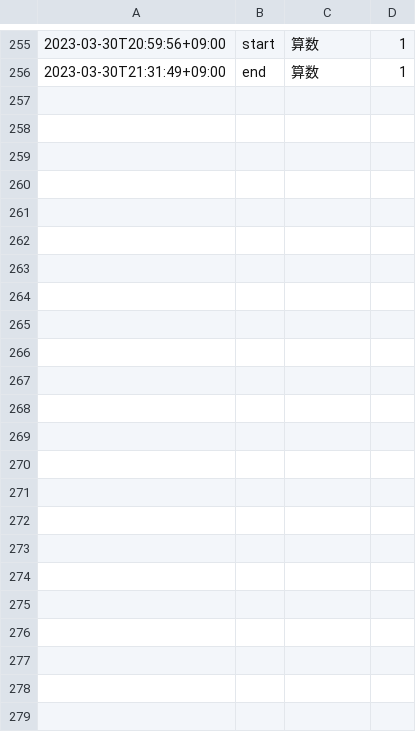
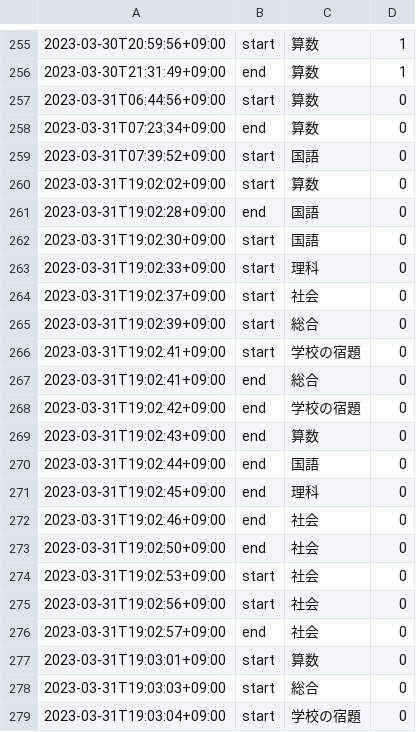
Before and after one commit to mustangsally1973/mustangasally1973.github.io, a CSV file: data/kazuma_study_recode.csv, drawn as a sheet; only a part is shown, gaps mark what is left out; the diff names each change by its address in the sheet, - before the commit and + after, or states it on an @@ line.

Commit message:
update data

```diff
--- a/data/kazuma_study_recode.csv
+++ b/data/kazuma_study_recode.csv
+row 257: 2023-03-31T06:44:56+09:00 | start | 算数 | 0
+row 258: 2023-03-31T07:23:34+09:00 | end | 算数 | 0
+row 259: 2023-03-31T07:39:52+09:00 | start | 国語 | 0
+row 260: 2023-03-31T19:02:02+09:00 | start | 算数 | 0
+row 261: 2023-03-31T19:02:28+09:00 | end | 国語 | 0
+row 262: 2023-03-31T19:02:30+09:00 | start | 国語 | 0
+row 263: 2023-03-31T19:02:33+09:00 | start | 理科 | 0
+row 264: 2023-03-31T19:02:37+09:00 | start | 社会 | 0
+row 265: 2023-03-31T19:02:39+09:00 | start | 総合 | 0
+row 266: 2023-03-31T19:02:41+09:00 | start | 学校の宿題 | 0
+row 267: 2023-03-31T19:02:41+09:00 | end | 総合 | 0
+row 268: 2023-03-31T19:02:42+09:00 | end | 学校の宿題 | 0
+row 269: 2023-03-31T19:02:43+09:00 | end | 算数 | 0
+row 270: 2023-03-31T19:02:44+09:00 | end | 国語 | 0
+row 271: 2023-03-31T19:02:45+09:00 | end | 理科 | 0
+row 272: 2023-03-31T19:02:46+09:00 | end | 社会 | 0
+row 273: 2023-03-31T19:02:50+09:00 | end | 社会 | 0
+row 274: 2023-03-31T19:02:53+09:00 | start | 社会 | 0
+row 275: 2023-03-31T19:02:56+09:00 | start | 社会 | 0
+row 276: 2023-03-31T19:02:57+09:00 | end | 社会 | 0
+row 277: 2023-03-31T19:03:01+09:00 | start | 算数 | 0
+row 278: 2023-03-31T19:03:03+09:00 | start | 総合 | 0
+row 279: 2023-03-31T19:03:04+09:00 | start | 学校の宿題 | 0
```
